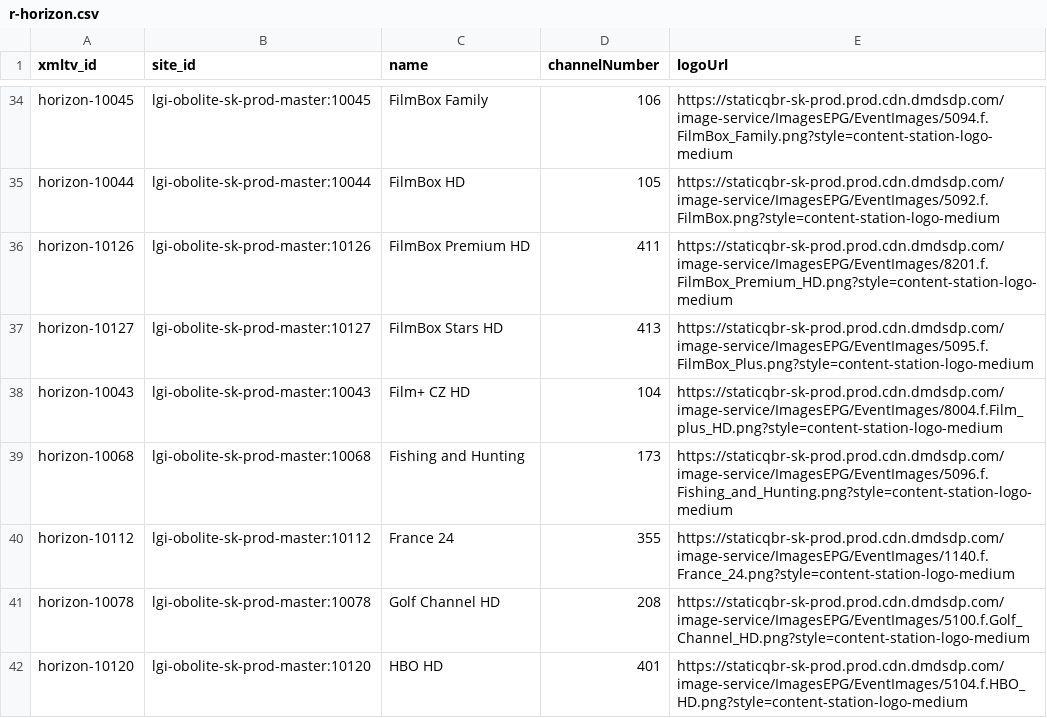
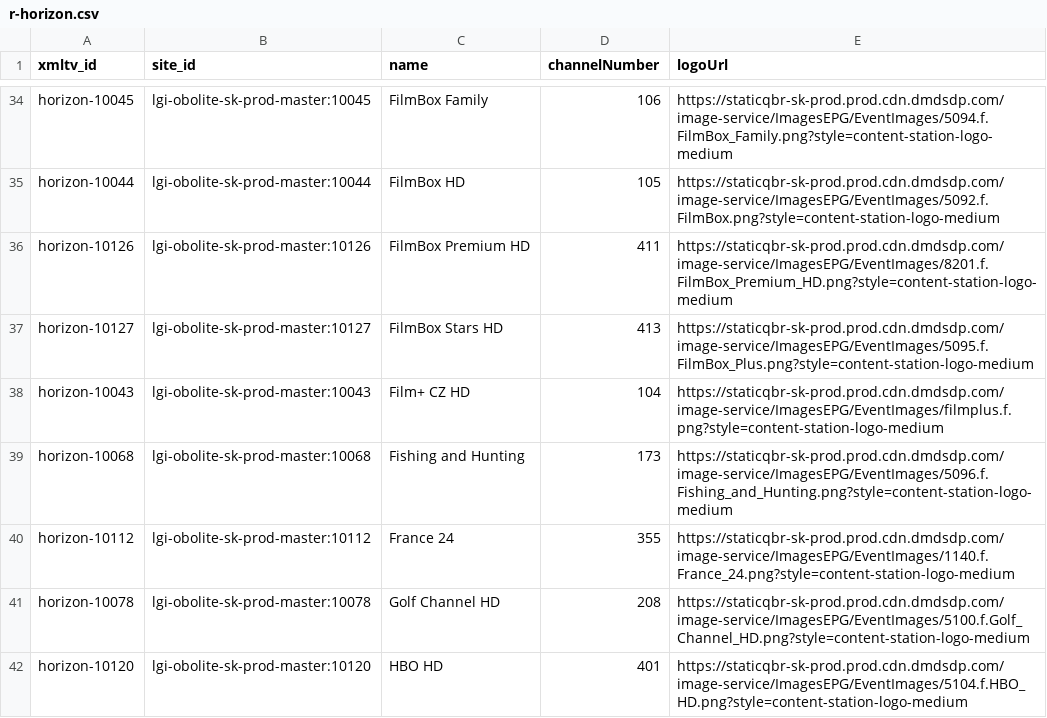
Before and after one commit to milankomaj/data, a CSV file: epg-grabber/csv/r-horizon.csv, drawn as a sheet; only a part is shown, gaps mark what is left out.

```diff
--- a/epg-grabber/csv/r-horizon.csv
+++ b/epg-grabber/csv/r-horizon.csv
@@ -37,3 +37,3 @@ horizon-10126,lgi-obolite-sk-prod-master:10126,FilmBox Premium HD,411,https://st
 horizon-10127,lgi-obolite-sk-prod-master:10127,FilmBox Stars HD,413,https://staticqbr-sk-prod.prod.cdn.dmdsdp.com/image-service/ImagesEPG/EventImages/5095.f.FilmBox_Plus.png?style=content-station-logo-medium
-horizon-10043,lgi-obolite-sk-prod-master:10043,Film+ CZ HD,104,https://staticqbr-sk-prod.prod.cdn.dmdsdp.com/image-service/ImagesEPG/EventImages/8004.f.Film_plus_HD.png?style=content-station-logo-medium
+horizon-10043,lgi-obolite-sk-prod-master:10043,Film+ CZ HD,104,https://staticqbr-sk-prod.prod.cdn.dmdsdp.com/image-service/ImagesEPG/EventImages/filmplus.f.png?style=content-station-logo-medium
 horizon-10068,lgi-obolite-sk-prod-master:10068,Fishing and Hunting,173,https://staticqbr-sk-prod.prod.cdn.dmdsdp.com/image-service/ImagesEPG/EventImages/5096.f.Fishing_and_Hunting.png?style=content-station-logo-medium
```
Also changed, not shown: epg-grabber/csv/o2_chanell.csv, epg-grabber/csv/programandroid.channels.csv, 7 other files.
